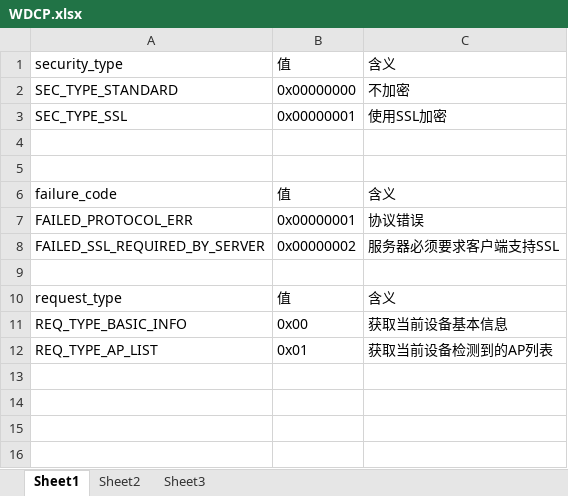
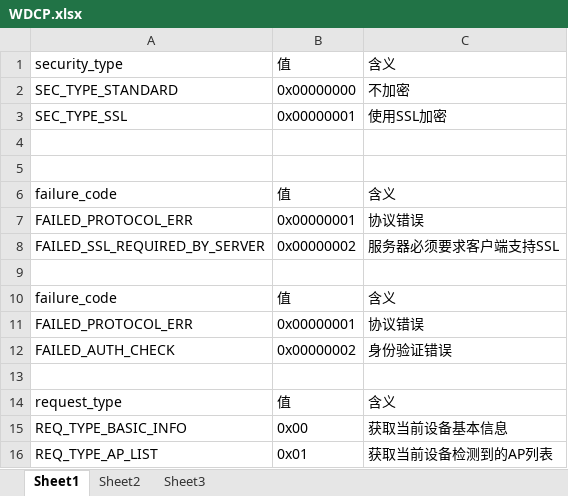
Before and after one commit to leeyiw/wireless-defender, an Excel workbook: docs/WDCP.xlsx, sheet Sheet1, drawn as a sheet; values as stored, in another font and other column widths than the file's, no borders; the diff names each change by its address in the sheet, - before the commit and + after, or states it on an @@ line.

Commit message:
add data request handle

```diff
--- a/docs/WDCP.xlsx (sheet Sheet1)
+++ b/docs/WDCP.xlsx (sheet Sheet1)
+row 10: failure_code | 值 | 含义
+row 11: FAILED_PROTOCOL_ERR | 0x00000001 | 协议错误
+row 12: FAILED_AUTH_CHECK | 0x00000002 | 身份验证错误
+row 13: (empty)
```
Also changed, not shown: 3 other files.
